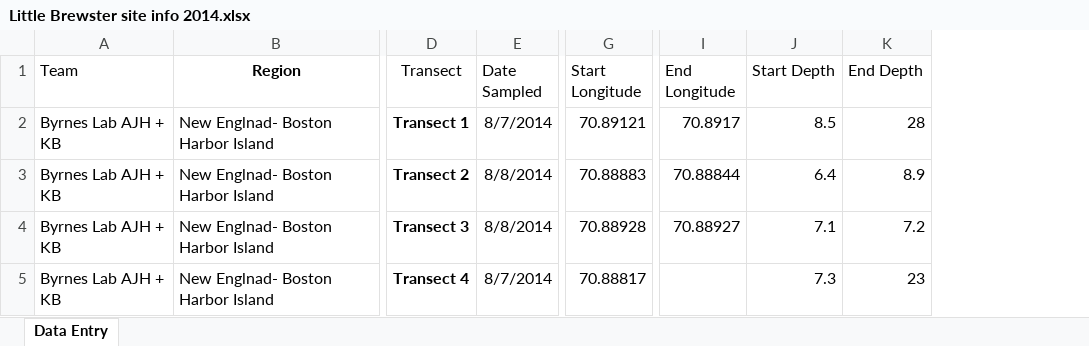
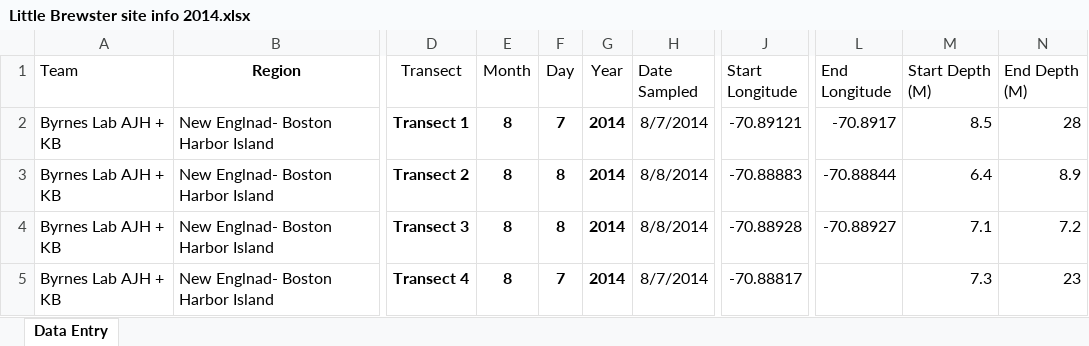
Before and after one commit to kelpecosystems/observational_data, an Excel workbook: raw_data/KEEN ONE/Byrnes/2014/Little Brewster Entry 2014/Little Brewster site info 2014.xlsx, sheet Data Entry, drawn as a sheet; only a part is shown, gaps mark what is left out; values as stored, in another font and other column widths than the file's, no borders; addresses are those after the commit; the diff names each change by its address in the sheet, - before the commit and + after, or states it on an @@ line.

Commit message:
fixed data entry errors

```diff
--- a/raw_data/KEEN ONE/Byrnes/2014/Little Brewster Entry 2014/Little Brewster site info 2014.xlsx (sheet Data Entry)
+++ b/raw_data/KEEN ONE/Byrnes/2014/Little Brewster Entry 2014/Little Brewster site info 2014.xlsx (sheet Data Entry)
+column E (Month), rows 2-5: all 8
+column F (Day), rows 2-5: 7 | 8 | 8 | 7
+column G (Year), rows 2-5: all 2014
-M1: Start Depth
+M1: Start Depth (M)
-N1: End Depth
+N1: End Depth (M)
-J2 (Start Longitude): 70.89121
+J2 (Start Longitude): -70.89121
-L2 (End Longitude): 70.8917
+L2 (End Longitude): -70.8917
-J3 (Start Longitude): 70.88883
+J3 (Start Longitude): -70.88883
-L3 (End Longitude): 70.88844
+L3 (End Longitude): -70.88844
-J4 (Start Longitude): 70.88928
+J4 (Start Longitude): -70.88928
-L4 (End Longitude): 70.88927
+L4 (End Longitude): -70.88927
-J5 (Start Longitude): 70.88817
+J5 (Start Longitude): -70.88817
```
